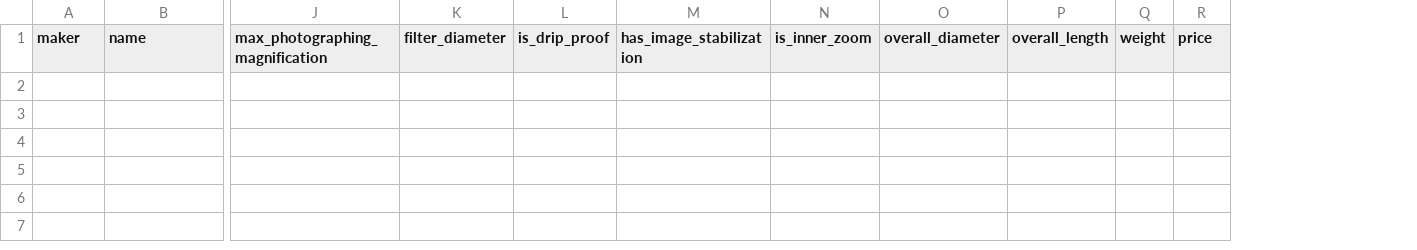
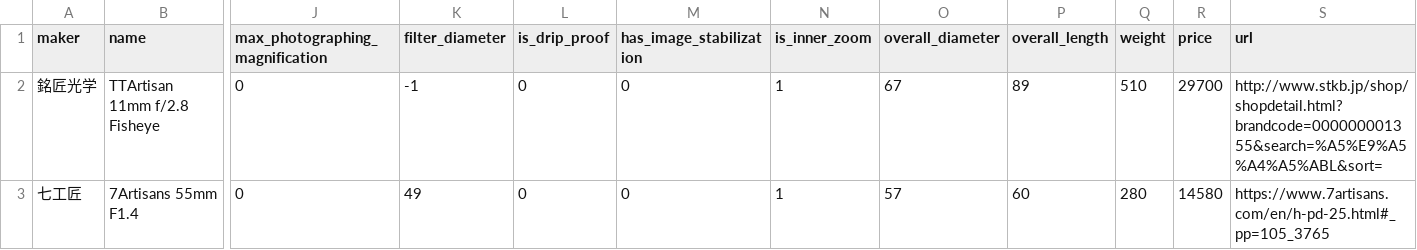
Before and after one commit to YSRKEN/MFT-DB-Tool, a CSV file: server/csv/l_mount.csv, drawn as a sheet; only a part is shown, gaps mark what is left out; rows hold the shown columns only; the diff names each change by its address in the sheet, - before the commit and + after, or states it on an @@ line.

```diff
--- a/server/csv/l_mount.csv
+++ b/server/csv/l_mount.csv
+column S (url), empty
+row 2: 銘匠光学 | TTArtisan 11mm f/2.8 Fisheye | 0 | -1 | 0 | 0 | 1 | 67 | 89 | 510 | 29700 | http://www.stkb.jp/shop/shopdetail.html?brandcode=000000001355&search=%A5%E9%A5%A4%A5%ABL&sort=
+row 3: 七工匠 | 7Artisans 55mm F1.4 | 0 | 49 | 0 | 0 | 1 | 57 | 60 | 280 | 14580 | https://www.7artisans.com/en/h-pd-25.html#_pp=105_3765
```
Also changed, not shown: server/csv/m4_3.csv, 3 other files.
